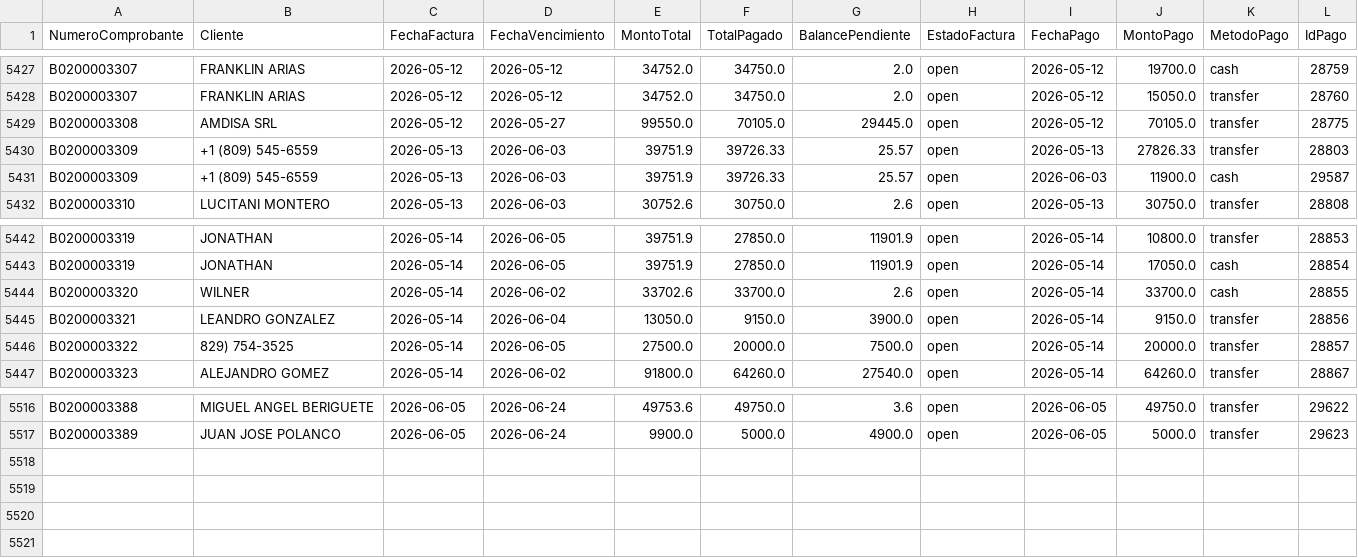
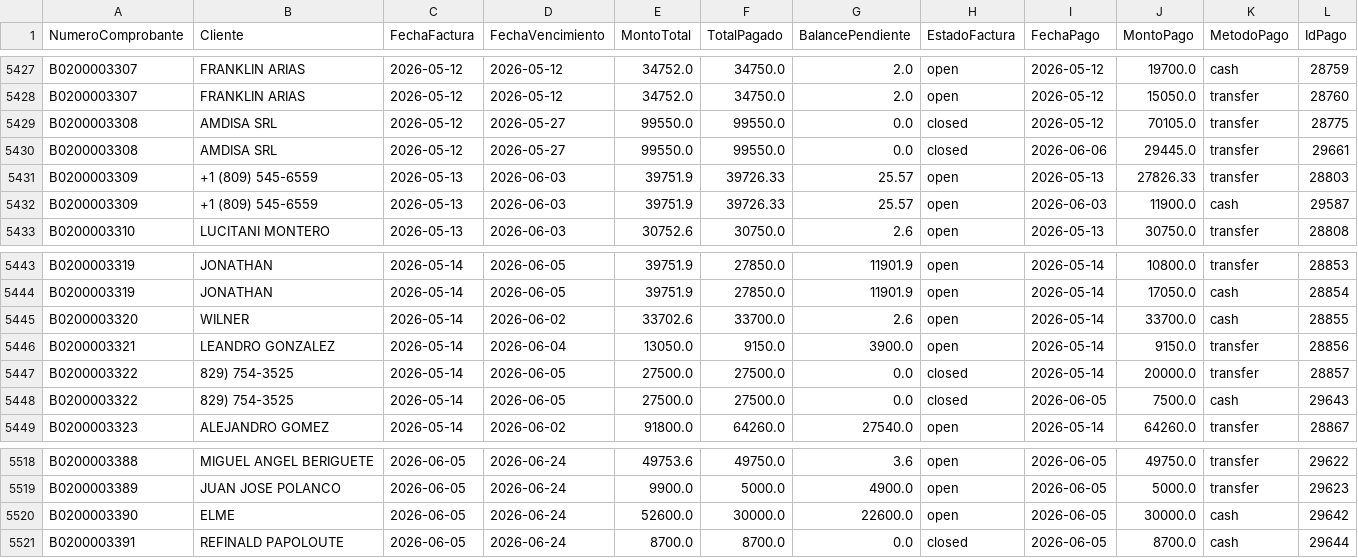
Before and after one commit to Osiris-14/reporte-cxc-alegra, a CSV file: cxc_Pagos.csv, drawn as a sheet; only a part is shown, gaps mark what is left out.

```diff
--- a/cxc_Pagos.csv
+++ b/cxc_Pagos.csv
@@ -5428,3 +5428,4 @@ B0200003307,FRANKLIN ARIAS ,2026-05-12,2026-05-12,34752.0,34750.0,2.0,open,2026-
 B0200003307,FRANKLIN ARIAS ,2026-05-12,2026-05-12,34752.0,34750.0,2.0,open,2026-05-12,15050.0,transfer,28760
-B0200003308,AMDISA SRL,2026-05-12,2026-05-27,99550.0,70105.0,29445.0,open,2026-05-12,70105.0,transfer,28775
+B0200003308,AMDISA SRL,2026-05-12,2026-05-27,99550.0,99550.0,0.0,closed,2026-05-12,70105.0,transfer,28775
+B0200003308,AMDISA SRL,2026-05-12,2026-05-27,99550.0,99550.0,0.0,closed,2026-06-06,29445.0,transfer,29661
 B0200003309,+1 (809) 545-6559,2026-05-13,2026-06-03,39751.9,39726.33,25.57,open,2026-05-13,27826.33,transfer,28803
@@ -5445,3 +5446,4 @@ B0200003320,WILNER,2026-05-14,2026-06-02,33702.6,33700.0,2.6,open,2026-05-14,337
 B0200003321,LEANDRO GONZALEZ,2026-05-14,2026-06-04,13050.0,9150.0,3900.0,open,2026-05-14,9150.0,transfer,28856
-B0200003322,829) 754-3525,2026-05-14,2026-06-05,27500.0,20000.0,7500.0,open,2026-05-14,20000.0,transfer,28857
+B0200003322,829) 754-3525,2026-05-14,2026-06-05,27500.0,27500.0,0.0,closed,2026-05-14,20000.0,transfer,28857
+B0200003322,829) 754-3525,2026-05-14,2026-06-05,27500.0,27500.0,0.0,closed,2026-06-05,7500.0,cash,29643
 B0200003323,ALEJANDRO GOMEZ,2026-05-14,2026-06-02,91800.0,64260.0,27540.0,open,2026-05-14,64260.0,transfer,28867
@@ -5517 +5519,3 @@ B0200003388,MIGUEL ANGEL BERIGUETE,2026-06-05,2026-06-24,49753.6,49750.0,3.6,ope
 B0200003389,JUAN JOSE POLANCO,2026-06-05,2026-06-24,9900.0,5000.0,4900.0,open,2026-06-05,5000.0,transfer,29623
+B0200003390,ELME,2026-06-05,2026-06-24,52600.0,30000.0,22600.0,open,2026-06-05,30000.0,cash,29642
+B0200003391,REFINALD PAPOLOUTE ,2026-06-05,2026-06-24,8700.0,8700.0,0.0,closed,2026-06-05,8700.0,cash,29644
```
Also changed, not shown: 1 other file.
